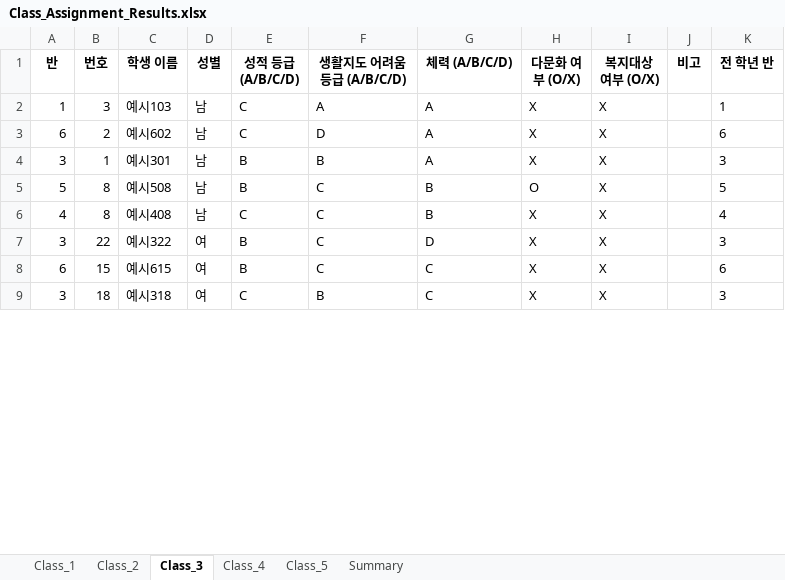
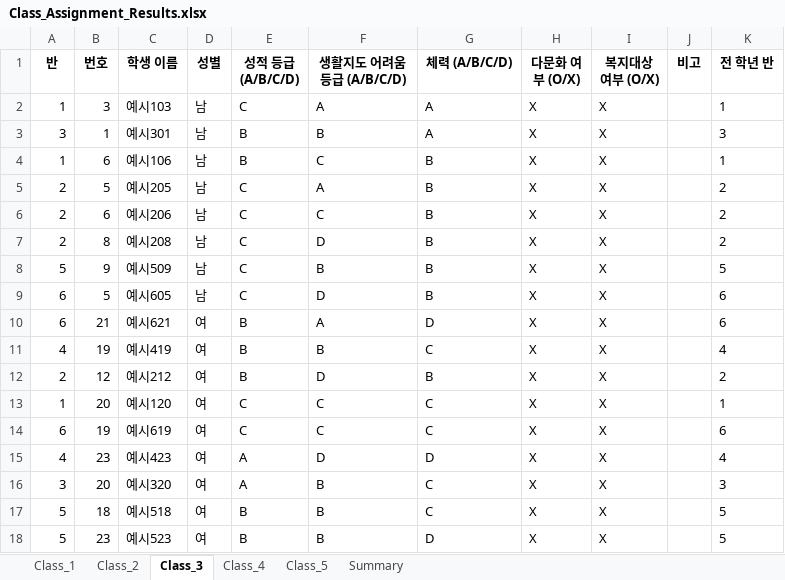
Before and after one commit to HappyFeetGH/classMaker, an Excel workbook: Class_Assignment_Results.xlsx, sheet Class_3, drawn as a sheet; only a part is shown; values as stored, in another font and other column widths than the file's, no borders; removed rows and columns are numbered as before the commit, all else as after; the diff covers the shown part only; the diff names each change by its address in the sheet, - before the commit and + after, or states it on an @@ line.

```diff
--- a/Class_Assignment_Results.xlsx (sheet Class_3)
+++ b/Class_Assignment_Results.xlsx (sheet Class_3)
-row 3: 6 | 2 | 예시602 | 남 | C | D | A | X | X |  | 6
-A4 (반): 5
+A4 (반): 1
-B4 (번호): 8
+B4 (번호): 6
-C4 (학생 이름): 예시508
+C4 (학생 이름): 예시106
-H4 (다문화 여부 (O/X)): O
+H4 (다문화 여부 (O/X)): X
-K4 (전 학년 반): 5
+K4 (전 학년 반): 1
+row 5: 2 | 5 | 예시205 | 남 | C | A | B | X | X |  | 2
+row 6: 2 | 6 | 예시206 | 남 | C | C | B | X | X |  | 2
-A7 (반): 4
+A7 (반): 2
-C7 (학생 이름): 예시408
+C7 (학생 이름): 예시208
-F7 (생활지도 어려움 등급 (A/B/C/D)): C
+F7 (생활지도 어려움 등급 (A/B/C/D)): D
-K7 (전 학년 반): 4
+K7 (전 학년 반): 2
+row 8: 5 | 9 | 예시509 | 남 | C | B | B | X | X |  | 5
@@ row 21 moved to row 9: 6 @@
-A10 (반): 3
+A10 (반): 6
-B10 (번호): 22
+B10 (번호): 21
-C10 (학생 이름): 예시322
+C10 (학생 이름): 예시621
-F10 (생활지도 어려움 등급 (A/B/C/D)): C
+F10 (생활지도 어려움 등급 (A/B/C/D)): A
-K10 (전 학년 반): 3
+K10 (전 학년 반): 6
+row 11: 4 | 19 | 예시419 | 여 | B | B | C | X | X |  | 4
+row 12: 2 | 12 | 예시212 | 여 | B | D | B | X | X |  | 2
+row 13: 1 | 20 | 예시120 | 여 | C | C | C | X | X |  | 1
-B14 (번호): 15
+B14 (번호): 19
-C14 (학생 이름): 예시615
+C14 (학생 이름): 예시619
-E14 (성적 등급 (A/B/C/D)): B
+E14 (성적 등급 (A/B/C/D)): C
+row 15: 4 | 23 | 예시423 | 여 | A | D | D | X | X |  | 4
-B16 (번호): 18
+B16 (번호): 20
-C16 (학생 이름): 예시318
+C16 (학생 이름): 예시320
-E16 (성적 등급 (A/B/C/D)): C
+E16 (성적 등급 (A/B/C/D)): A
@@ row 25 moved to row 17: 5 @@
+row 18: 5 | 23 | 예시523 | 여 | B | B | D | X | X |  | 5
```
Also changed, not shown: 3 added rows, 10 removed rows and 22 edited cells elsewhere in this sheet, sheet Class_2, sheet Class_4, sheet Class_1, sheet Class_5, sheet Summary, New_Class_Data.xlsx, Original_Class_Data.xlsx, 2 other files.
